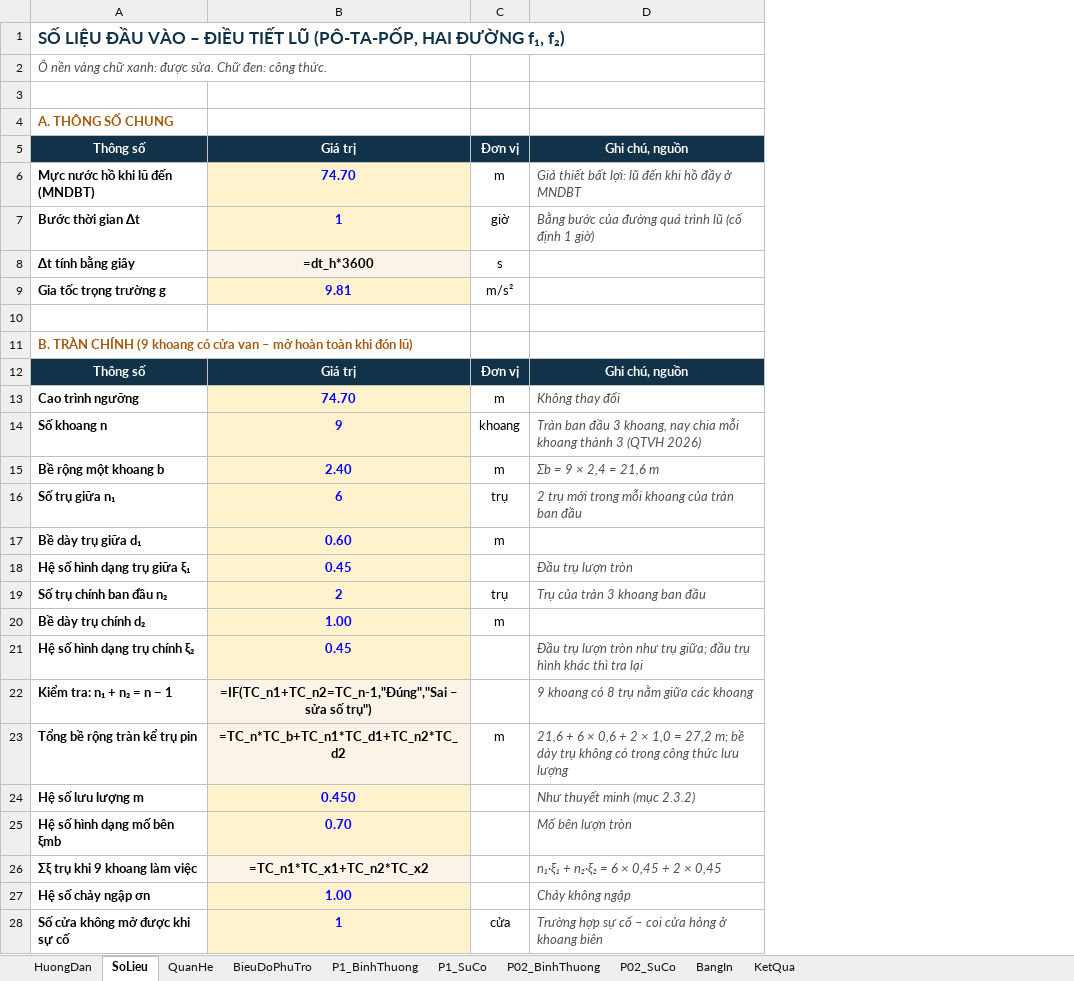
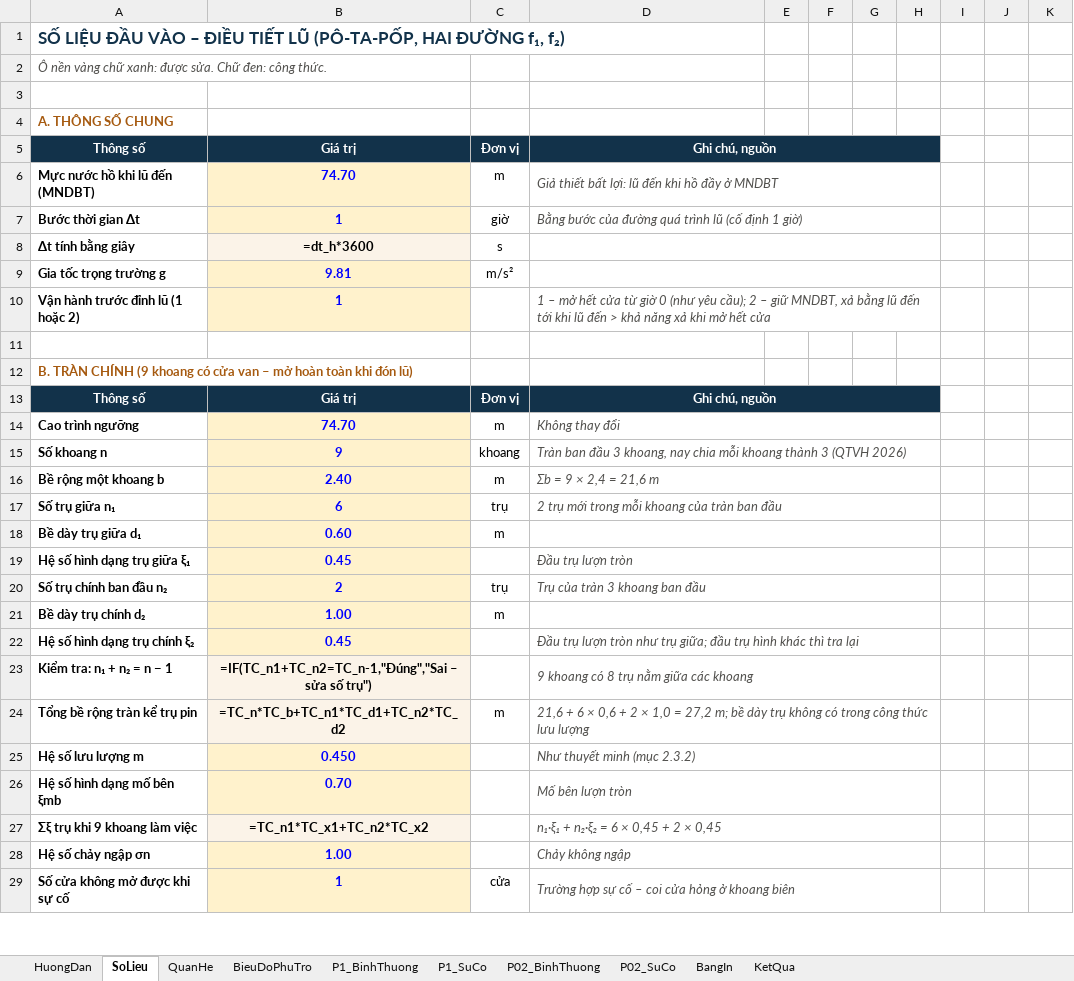
Before and after one commit to ztruongchi76z-wq/5553-6689, an Excel workbook: DATN_HoCaGiay/TAI_VE/DieuTietLu_Potapov_f1f2_HoCaGiay.xlsx, sheet SoLieu, drawn as a sheet; only a part is shown; values as stored, in another font and other column widths than the file's, no borders; formulas without a stored value are shown as written; addresses are those after the commit; the diff covers the shown part only; the diff names each change by its address in the sheet, - before the commit and + after, or states it on an @@ line.

```diff
--- a/DATN_HoCaGiay/TAI_VE/DieuTietLu_Potapov_f1f2_HoCaGiay.xlsx (sheet SoLieu)
+++ b/DATN_HoCaGiay/TAI_VE/DieuTietLu_Potapov_f1f2_HoCaGiay.xlsx (sheet SoLieu)
+column E, empty
+column F, empty
+column G, empty
+column H, empty
+column I, empty
+column J, empty
+column K, empty
+D5:H5 merged
+D6:H6 merged
+D7:H7 merged
+D8:H8 merged
+D9:H9 merged
+row 10: Vận hành trước đỉnh lũ (1 hoặc 2) | 1 |  | 1 – mở hết cửa từ giờ 0 (như yêu cầu); 2 – giữ MNDBT, xả bằng lũ đến tới khi lũ đến > khả năng xả khi mở hết cửa
+D13:H13 merged
+D14:H14 merged
+D15:H15 merged
+D16:H16 merged
+D17:H17 merged
+D18:H18 merged
+D19:H19 merged
+D20:H20 merged
+D21:H21 merged
+D22:H22 merged
+D23:H23 merged
+D24:H24 merged
+D25:H25 merged
+D26:H26 merged
+D27:H27 merged
+D28:H28 merged
+D29:H29 merged
```
Also changed, not shown: 77 added rows, 38 removed rows, 28 edited cells, cell formats, merged cells and row numbers in column A elsewhere in this sheet, sheet P1_SuCo, sheet P02_SuCo, sheet P1_BinhThuong, sheet P02_BinhThuong, sheet KetQua, sheet BieuDoPhuTro, 1 more sheet, charts or pictures, 4 other files.
